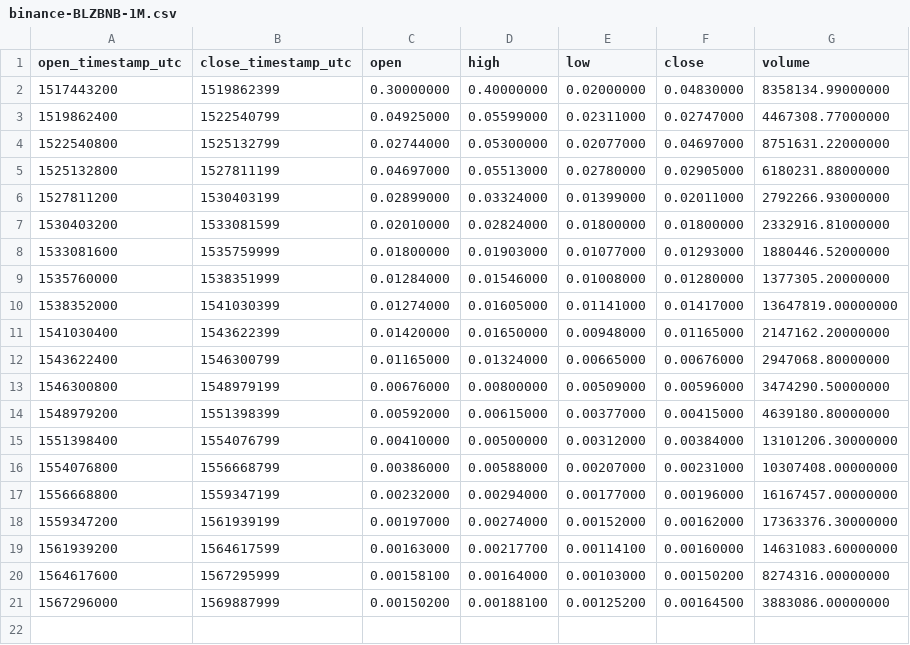
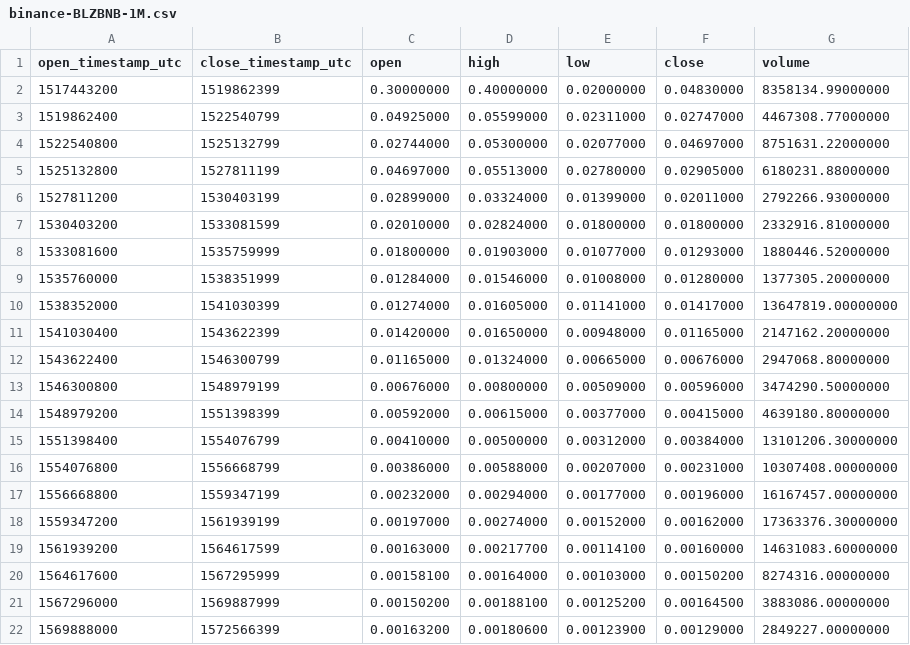
Before and after one commit to cryptobigbro/binance-BLZBNB, a CSV file: binance-BLZBNB-1M.csv, drawn as a sheet; the diff names each change by its address in the sheet, - before the commit and + after, or states it on an @@ line.

Commit message:
Update OHLCV data.

```diff
--- a/binance-BLZBNB-1M.csv
+++ b/binance-BLZBNB-1M.csv
+row 22: 1569888000 | 1572566399 | 0.00163200 | 0.00180600 | 0.00123900 | 0.00129000 | 2849227.00000000
```
Also changed, not shown: binance-BLZBNB-1d.csv, 1 other file.
